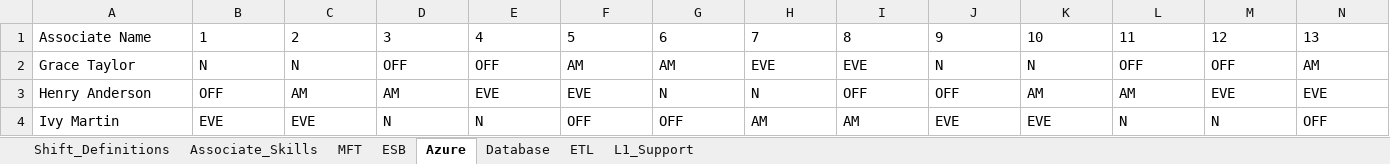
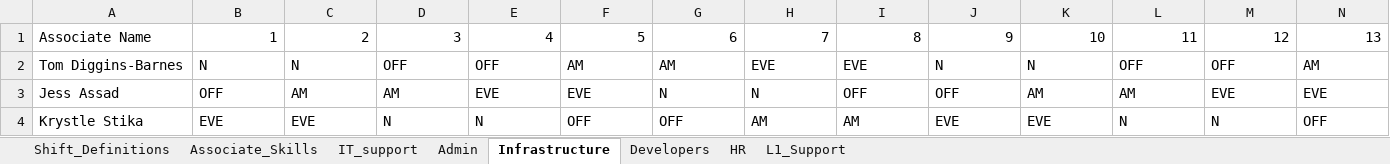
Before and after one commit to mohityede583-blip/SNOW-Asssigment-Agent, an Excel workbook: shift_roster.xlsx, sheet Infrastructure, drawn as a sheet; only a part is shown; values as stored, in another font and other column widths than the file's, no borders; the diff covers the shown part only; the diff names each change by its address in the sheet, - before the commit and + after, or states it on an @@ line.

```diff
--- a/shift_roster.xlsx (sheet Infrastructure)
+++ b/shift_roster.xlsx (sheet Infrastructure)
-sheet tab: MFT
+sheet tab: IT_support
-sheet tab: ESB
+sheet tab: Admin
-sheet tab: Azure
+sheet tab: Infrastructure
-sheet tab: Database
+sheet tab: Developers
-sheet tab: ETL
+sheet tab: HR
-B1:N1 alignment: left
+B1:N1 alignment: right
-A2: Grace Taylor
+A2: Tom Diggins-Barnes
-A3: Henry Anderson
+A3: Jess Assad
-A4: Ivy Martin
+A4: Krystle Stika
```
Also changed, not shown: cell formats elsewhere in this sheet, sheet Associate_Skills, sheet Developers, sheet IT_support, sheet Admin, sheet HR, sheet L1_Support, 6 other files.
